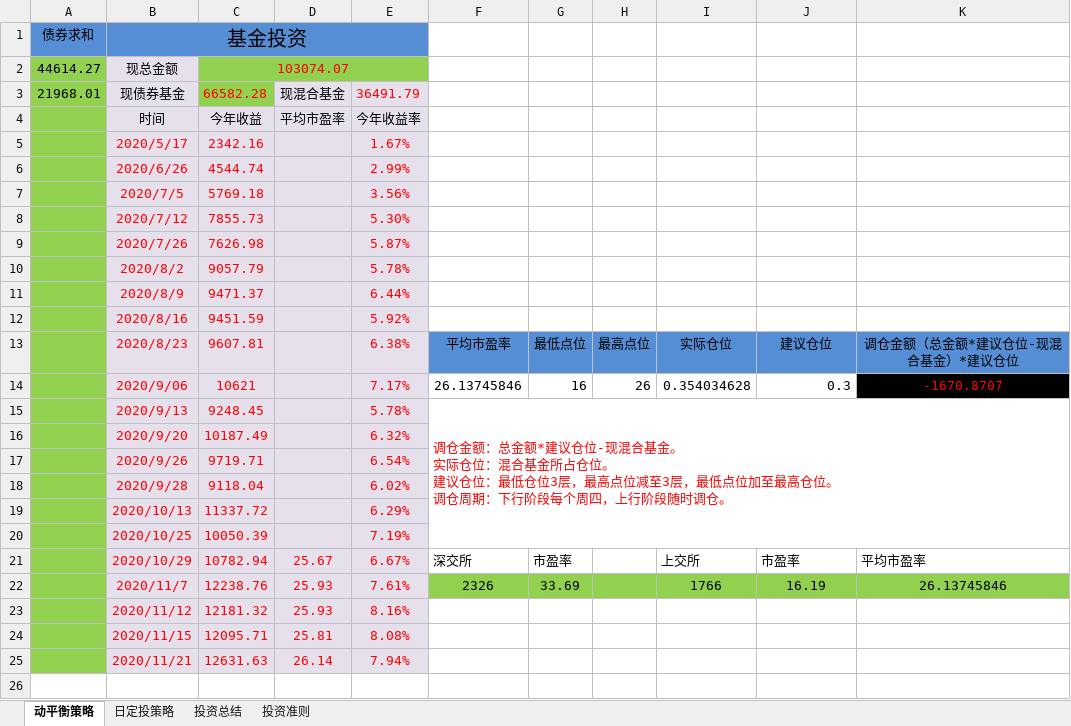
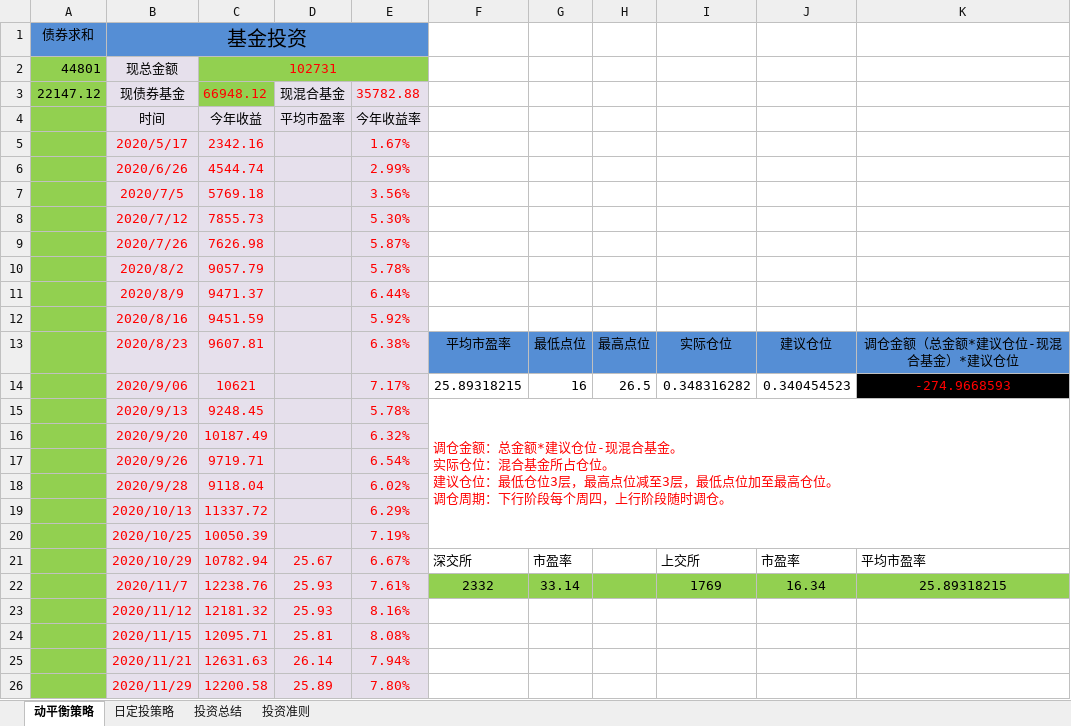
Before and after one commit to 77768699/fund-investment, an Excel workbook: 基金总结.xlsx, sheet 动平衡策略, drawn as a sheet; values as stored, in another font and other column widths than the file's, no borders; charts and pictures not drawn; the diff names each change by its address in the sheet, - before the commit and + after, or states it on an @@ line.

Commit message:
2020年11月29日

```diff
--- a/基金总结.xlsx (sheet 动平衡策略)
+++ b/基金总结.xlsx (sheet 动平衡策略)
-A2: 44614.27
+A2: 44801
-C2: 103074.07
+C2: 102731
-A3: 21968.01
+A3: 22147.12
-C3: 66582.28
+C3: 66948.12
-E3: 36491.79
+E3: 35782.88
-F14: 26.13745846
+F14: 25.89318215
-H14: 26
+H14: 26.5
-I14: 0.354034628
+I14: 0.348316282
-J14: 0.3
+J14: 0.340454523
-K14: -1670.8707
+K14: -274.9668593
-F22: 2326
+F22: 2332
-G22: 33.69
+G22: 33.14
-I22: 1766
+I22: 1769
-J22: 16.19
+J22: 16.34
-K22: 26.13745846
+K22: 25.89318215
+row 26:  | 2020/11/29 | 12200.58 | 25.89 | 7.80%
```
Also changed, not shown: sheet 日定投策略, charts or pictures.
